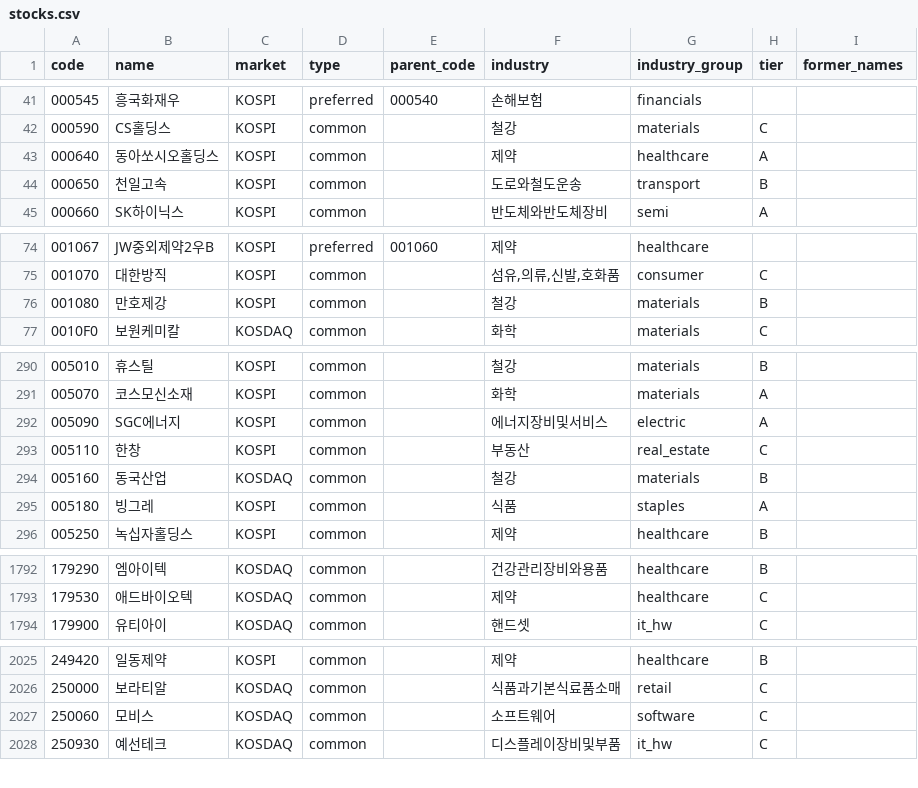
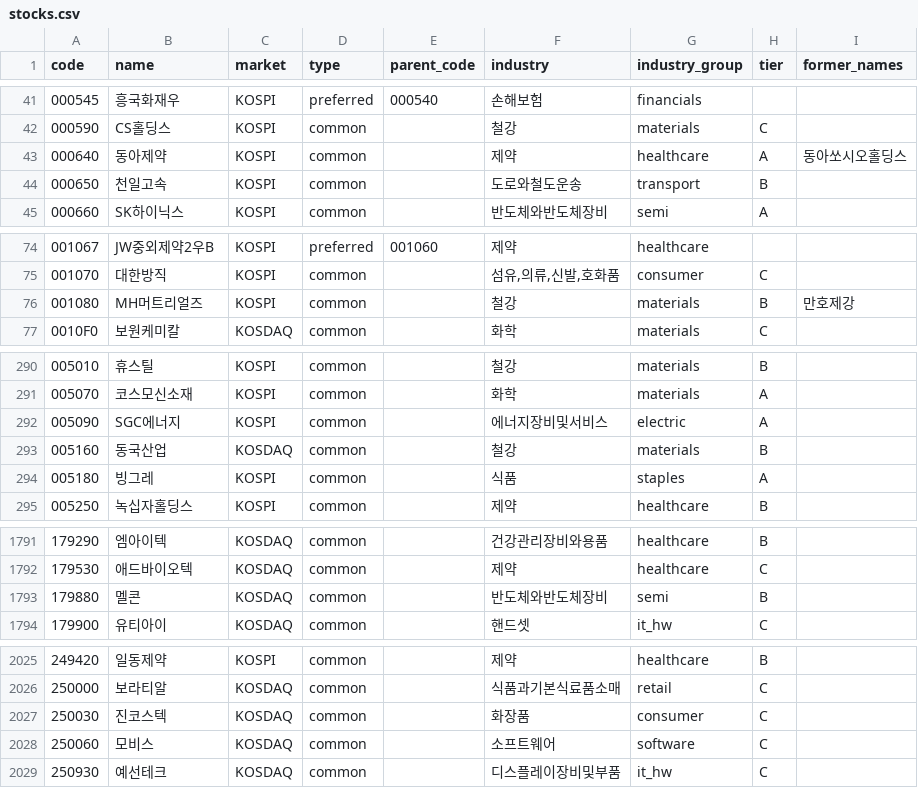
Before and after one commit to kimbob0604-cmyk/stock-dashboard, a CSV file: data/master/stocks.csv, drawn as a sheet; only a part is shown, gaps mark what is left out.

```diff
--- a/data/master/stocks.csv
+++ b/data/master/stocks.csv
@@ -42,3 +42,3 @@ code,name,market,type,parent_code,industry,industry_group,tier,former_names
 000590,CS홀딩스,KOSPI,common,,철강,materials,C,
-000640,동아쏘시오홀딩스,KOSPI,common,,제약,healthcare,A,
+000640,동아제약,KOSPI,common,,제약,healthcare,A,동아쏘시오홀딩스
 000650,천일고속,KOSPI,common,,도로와철도운송,transport,B,
@@ -75,3 +75,3 @@ code,name,market,type,parent_code,industry,industry_group,tier,former_names
 001070,대한방직,KOSPI,common,,"섬유,의류,신발,호화품",consumer,C,
-001080,만호제강,KOSPI,common,,철강,materials,B,
+001080,MH머트리얼즈,KOSPI,common,,철강,materials,B,만호제강
 0010F0,보원케미칼,KOSDAQ,common,,화학,materials,C,
@@ -292,3 +292,2 @@ code,name,market,type,parent_code,industry,industry_group,tier,former_names
 005090,SGC에너지,KOSPI,common,,에너지장비및서비스,electric,A,
-005110,한창,KOSPI,common,,부동산,real_estate,C,
 005160,동국산업,KOSDAQ,common,,철강,materials,B,
@@ -1793,2 +1792,3 @@ code,name,market,type,parent_code,industry,industry_group,tier,former_names
 179530,애드바이오텍,KOSDAQ,common,,제약,healthcare,C,
+179880,멜콘,KOSDAQ,common,,반도체와반도체장비,semi,B,
 179900,유티아이,KOSDAQ,common,,핸드셋,it_hw,C,
@@ -2026,2 +2026,3 @@ code,name,market,type,parent_code,industry,industry_group,tier,former_names
 250000,보라티알,KOSDAQ,common,,식품과기본식료품소매,retail,C,
+250030,진코스텍,KOSDAQ,common,,화장품,consumer,C,
 250060,모비스,KOSDAQ,common,,소프트웨어,software,C,
```
Also changed, not shown: 3 other files.
